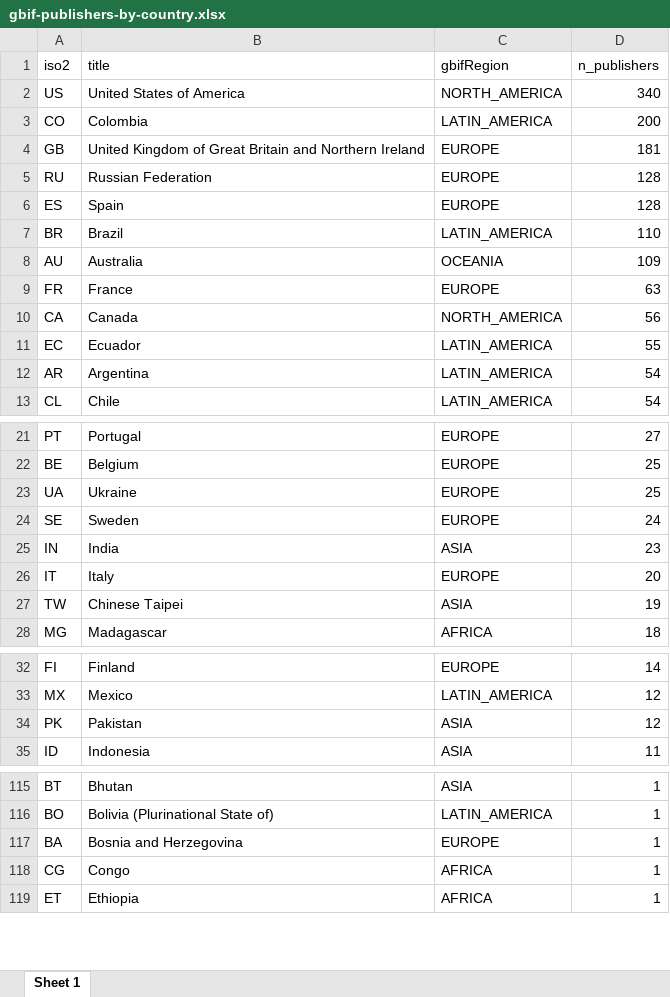
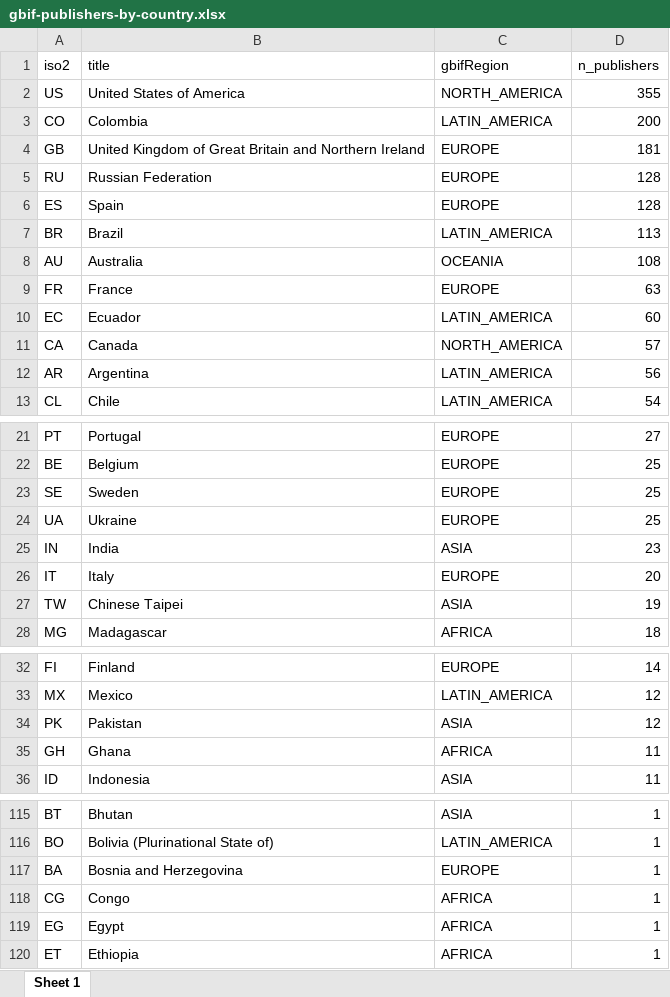
Before and after one commit to jhnwllr/gbif-publishers-by-country, an Excel workbook: exports/gbif-publishers-by-country.xlsx, sheet Sheet 1, drawn as a sheet; only a part is shown, gaps mark what is left out; values as stored, in another font and other column widths than the file's, no borders; removed rows and columns are numbered as before the commit, all else as after; the diff covers the shown part only; the diff names each change by its address in the sheet, - before the commit and + after, or states it on an @@ line.

```diff
--- a/exports/gbif-publishers-by-country.xlsx (sheet Sheet 1)
+++ b/exports/gbif-publishers-by-country.xlsx (sheet Sheet 1)
-D2 (n_publishers): 340
+D2 (n_publishers): 355
-D7 (n_publishers): 110
+D7 (n_publishers): 113
-D8 (n_publishers): 109
+D8 (n_publishers): 108
-row 10: CA | Canada | NORTH_AMERICA | 56
-D10 (n_publishers): 55
+D10 (n_publishers): 60
+row 11: CA | Canada | NORTH_AMERICA | 57
-D12 (n_publishers): 54
+D12 (n_publishers): 56
+row 23: SE | Sweden | EUROPE | 25
-row 24: SE | Sweden | EUROPE | 24
+row 35: GH | Ghana | AFRICA | 11
+row 119: EG | Egypt | AFRICA | 1
```
Also changed, not shown: 6 added rows and 8 removed rows elsewhere in this sheet, 2 other files.
